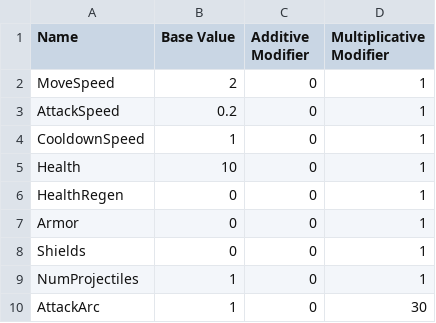
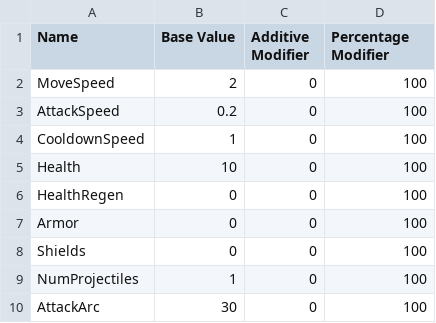
Before and after one commit to SodaRocketStudios/Chromageddon, a CSV file: Assets/Enemies/Stats/Defaults/Slow Melee Character Stats.csv, drawn as a sheet; the diff names each change by its address in the sheet, - before the commit and + after, or states it on an @@ line.

```diff
--- a/Assets/Enemies/Stats/Defaults/Slow Melee Character Stats.csv
+++ b/Assets/Enemies/Stats/Defaults/Slow Melee Character Stats.csv
-D1: Multiplicative Modifier
+D1: Percentage Modifier
-D2:D9 (Percentage Modifier): 1
+D2:D9 (Percentage Modifier): 100
-B10 (Base Value): 1
+B10 (Base Value): 30
-D10 (Percentage Modifier): 30
+D10 (Percentage Modifier): 100
```
Also changed, not shown: Assets/Editor Default Resources/AttackStatTemplate.csv, Assets/Editor Default Resources/CharacterStatTemplate.csv, 3 other files.
